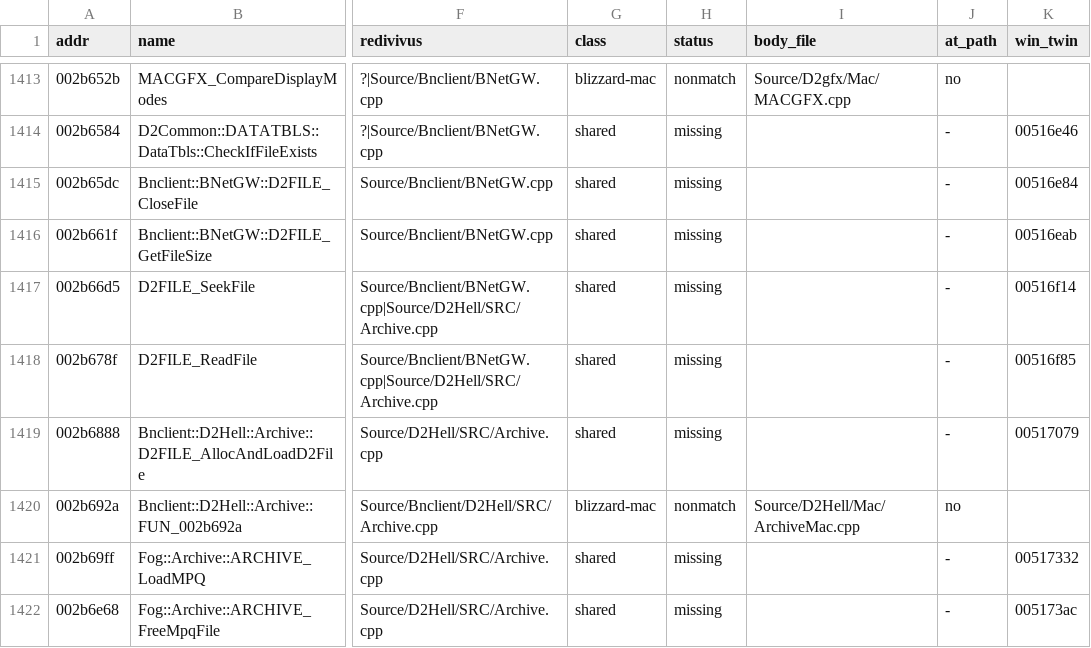
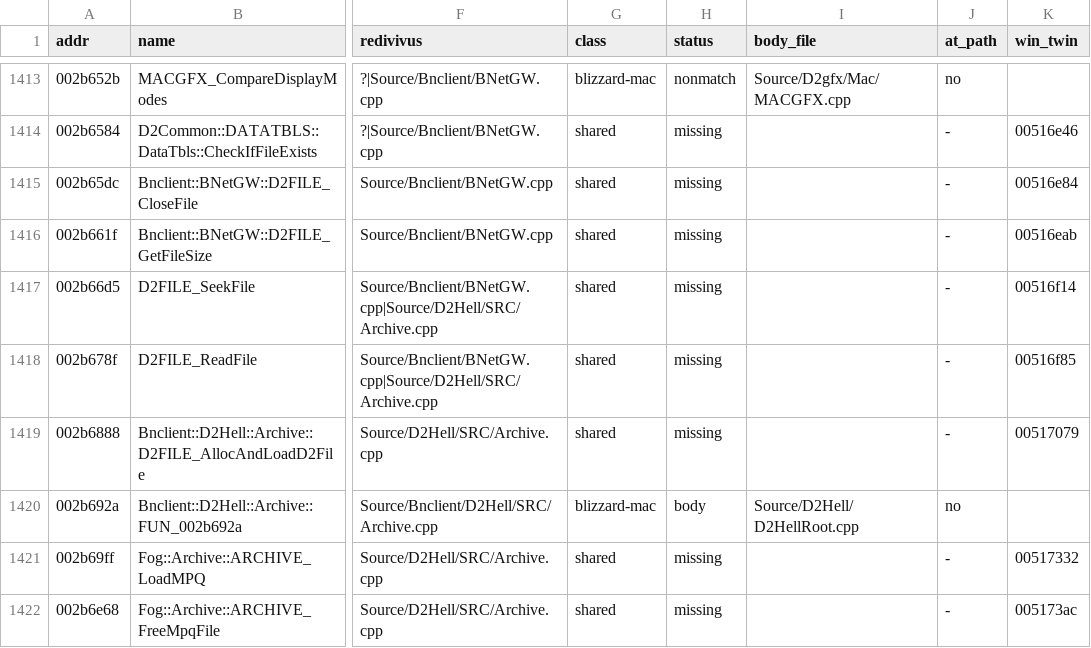
Before and after one commit to jaenster/redivivus, a TSV file: asm_matching/mac/coverage.tsv, drawn as a sheet; only a part is shown, gaps mark what is left out; the diff names each change by its address in the sheet, - before the commit and + after, or states it on an @@ line.

Commit message:
docs(mac): refresh coverage after rebase

```diff
--- a/asm_matching/mac/coverage.tsv
+++ b/asm_matching/mac/coverage.tsv
-H1420 (status): nonmatch
+H1420 (status): body
-I1420 (body_file): Source/D2Hell/Mac/ArchiveMac.cpp
+I1420 (body_file): Source/D2Hell/D2HellRoot.cpp
```
